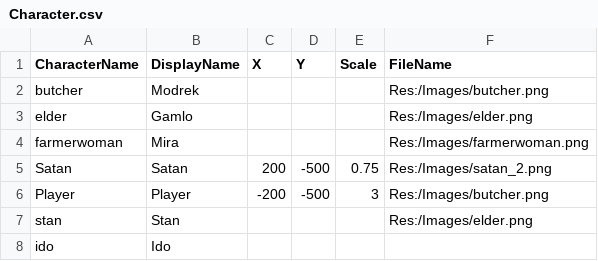
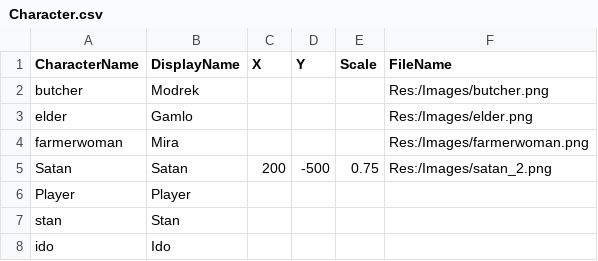
Before and after one commit to CPlusPlus129/Project-Uppies, a CSV file: Cook Project/Assets/Res_Local/Global/Tables/Character.csv, drawn as a sheet.

```diff
--- a/Cook Project/Assets/Res_Local/Global/Tables/Character.csv
+++ b/Cook Project/Assets/Res_Local/Global/Tables/Character.csv
@@ -5,4 +5,4 @@ farmerwoman,Mira,,,,Res:/Images/farmerwoman.png
 Satan,Satan,200,-500,0.75,Res:/Images/satan_2.png
-Player,Player,-200,-500,3,Res:/Images/butcher.png
-stan,Stan,,,,Res:/Images/elder.png
+Player,Player
+stan,Stan
 ido,Ido
```
Also changed, not shown: Cook Project/Assets/Res_Local/Global/Tables/TutorialDialogue.csv, 15 other files.
